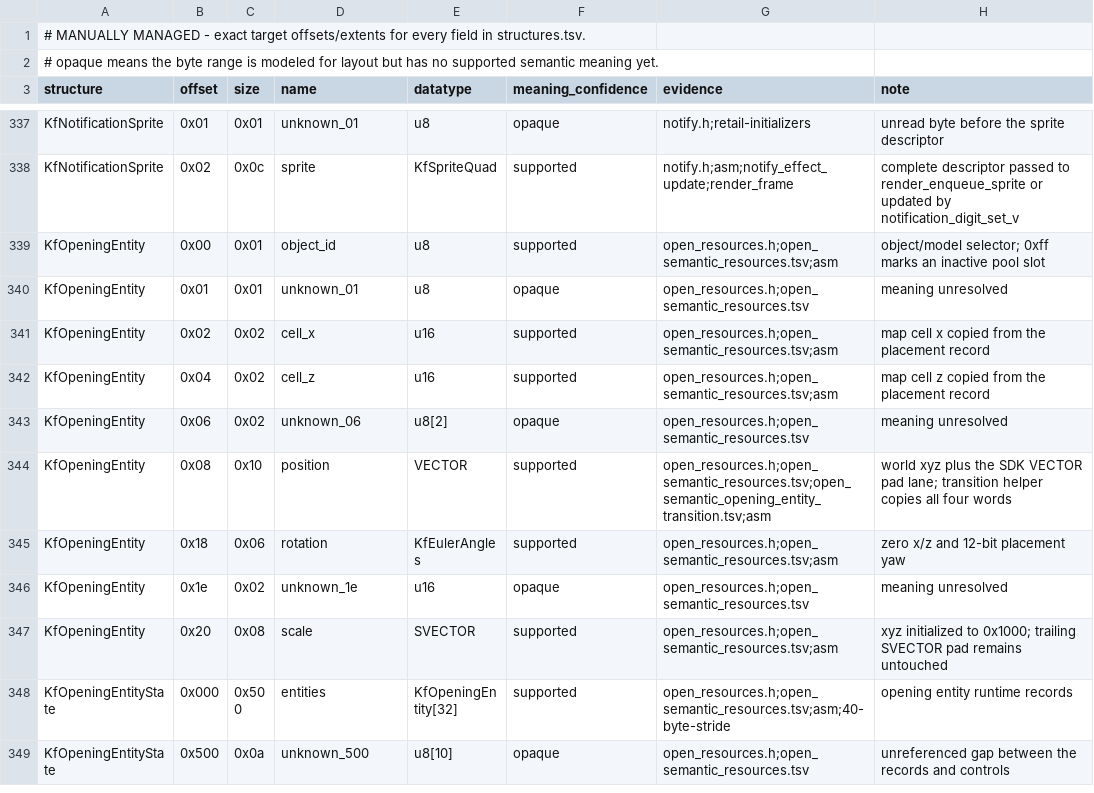
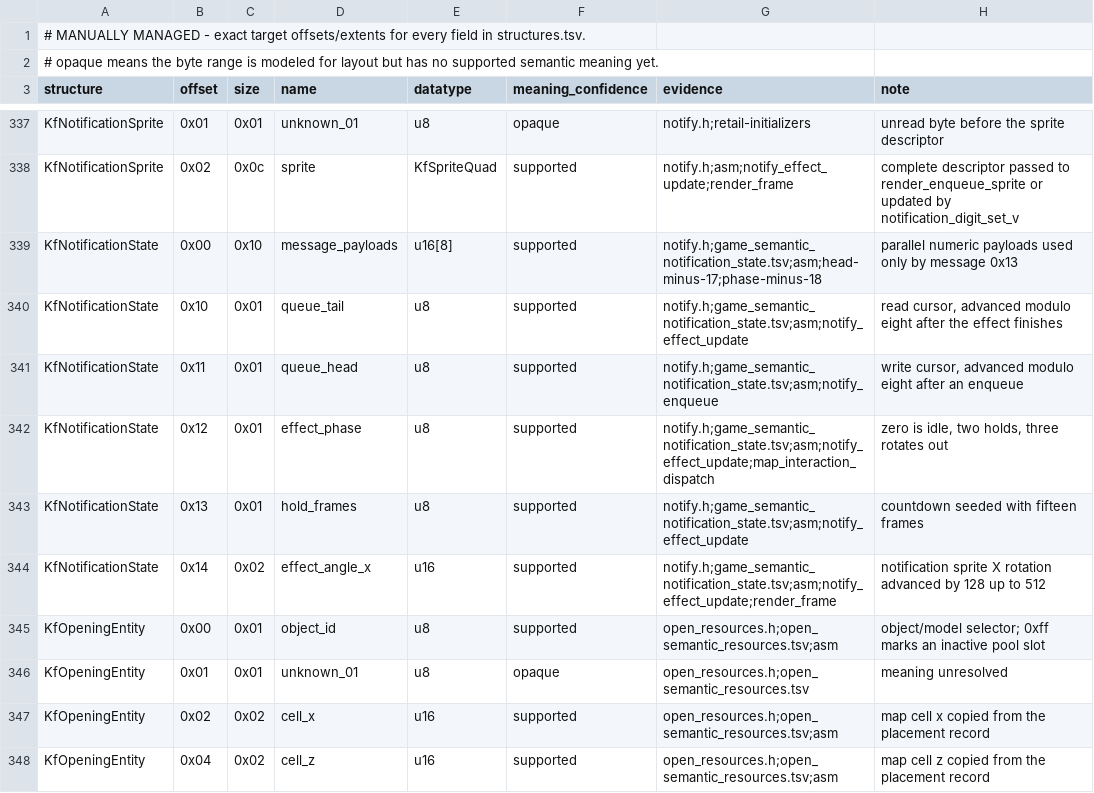
Before and after one commit to sushi-shi/kings-field-decomp, a TSV file: config/retail/structure_fields.tsv, drawn as a sheet; only a part is shown, gaps mark what is left out; the shorter side is filled out with more unchanged rows; the diff names each change by its address in the sheet, - before the commit and + after, or states it on an @@ line.

Commit message:
data: recover GAME notification payload and control state

```diff
--- a/config/retail/structure_fields.tsv
+++ b/config/retail/structure_fields.tsv
+row 339: KfNotificationState | 0x00 | 0x10 | message_payloads | u16[8] | supported | notify.h;game_semantic_notification_state.tsv;asm;head-minus-17;phase-minus-18 | parallel numeric payloads used only by message 0x13
+row 340: KfNotificationState | 0x10 | 0x01 | queue_tail | u8 | supported | notify.h;game_semantic_notification_state.tsv;asm;notify_effect_update | read cursor, advanced modulo eight after the effect finishes
+row 341: KfNotificationState | 0x11 | 0x01 | queue_head | u8 | supported | notify.h;game_semantic_notification_state.tsv;asm;notify_enqueue | write cursor, advanced modulo eight after an enqueue
+row 342: KfNotificationState | 0x12 | 0x01 | effect_phase | u8 | supported | notify.h;game_semantic_notification_state.tsv;asm;notify_effect_update;map_interaction_dispatch | zero is idle, two holds, three rotates out
+row 343: KfNotificationState | 0x13 | 0x01 | hold_frames | u8 | supported | notify.h;game_semantic_notification_state.tsv;asm;notify_effect_update | countdown seeded with fifteen frames
+row 344: KfNotificationState | 0x14 | 0x02 | effect_angle_x | u16 | supported | notify.h;game_semantic_notification_state.tsv;asm;notify_effect_update;render_frame | notification sprite X rotation advanced by 128 up to 512
```
Also changed, not shown: config/match_baseline.tsv, config/retail/data_identities.tsv, 14 other files.
